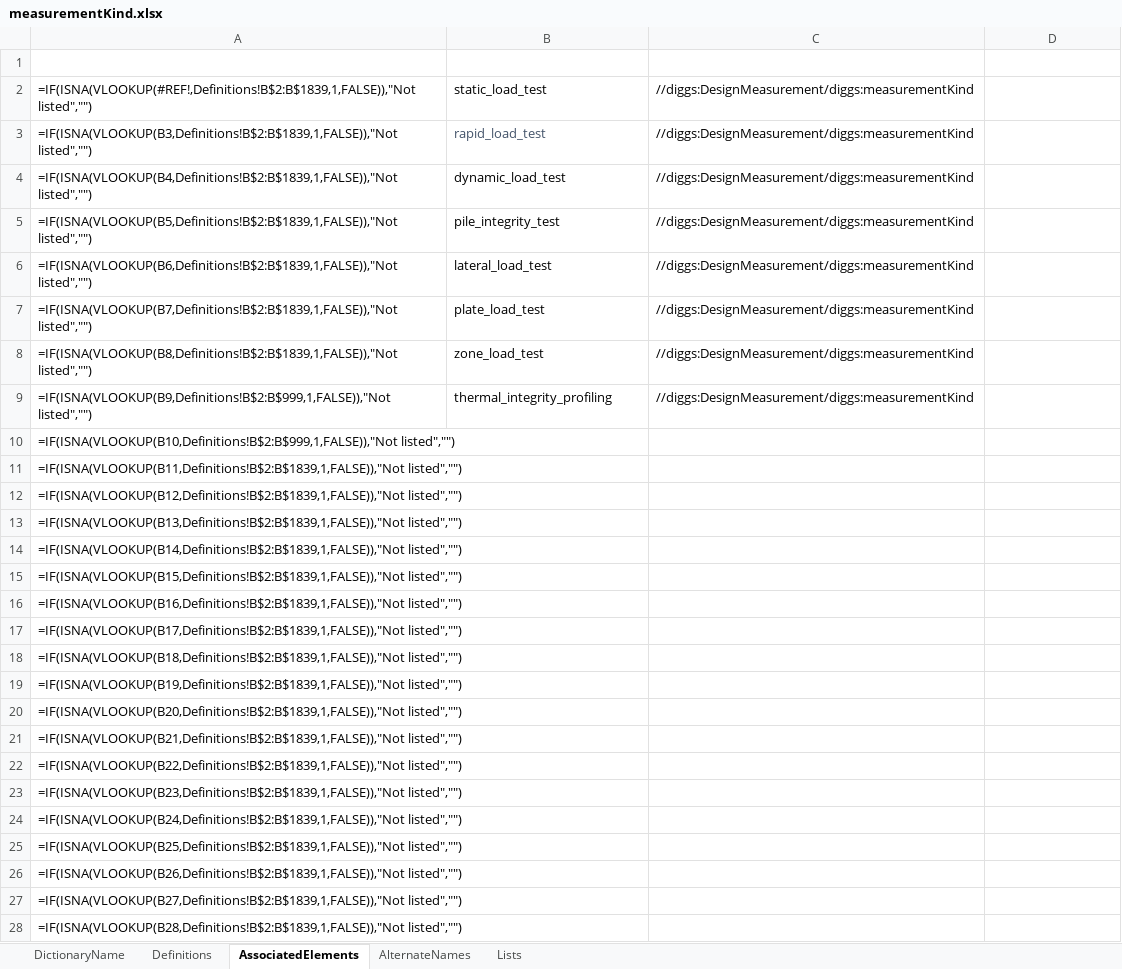
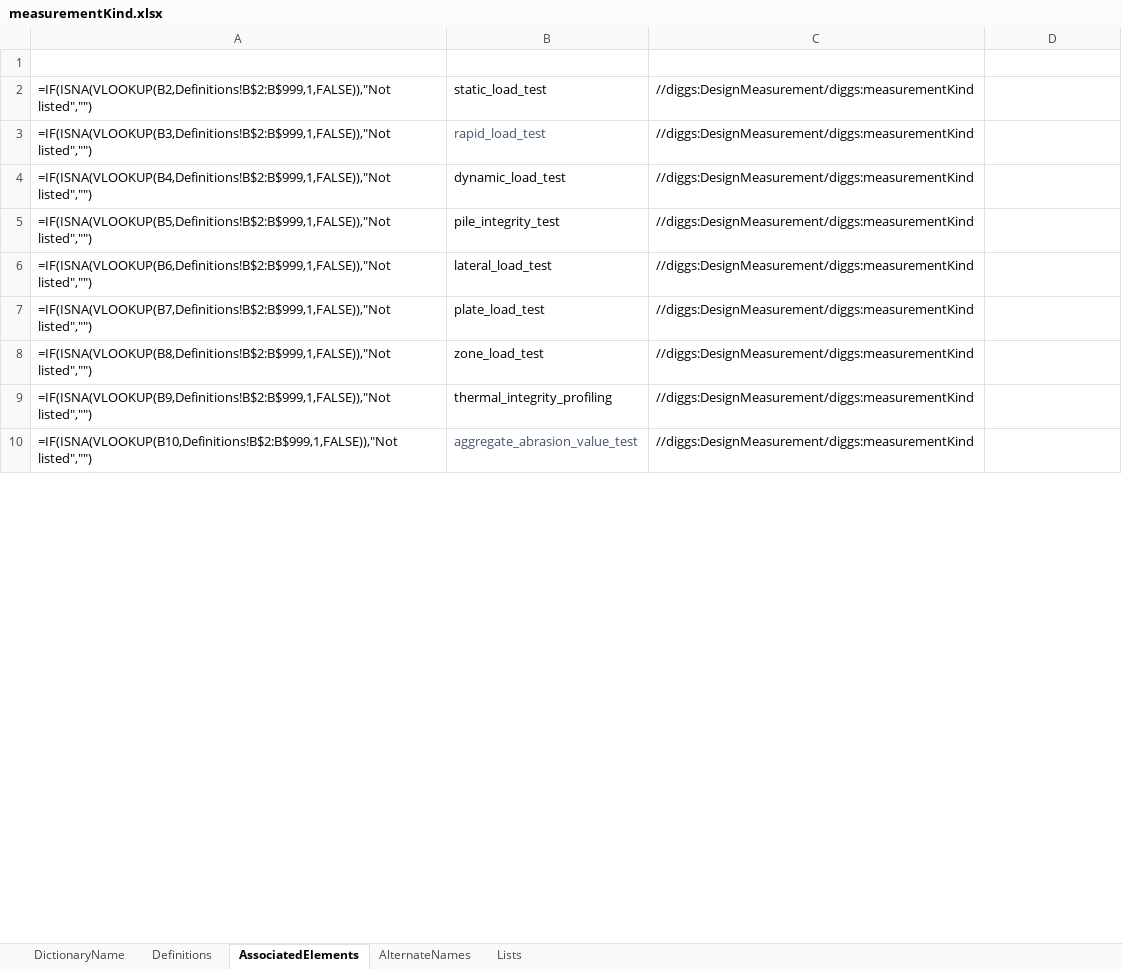
Before and after one commit to DIGGSml/def, an Excel workbook: Codelist Excel Files and Conversion Templates to XML/measurementKind.xlsx, sheet AssociatedElements, drawn as a sheet; only a part is shown; values as stored, in another font and other column widths than the file's, no borders; formulas without a stored value are shown as written; table styles not drawn; removed rows and columns are numbered as before the commit, all else as after; the diff covers the shown part only; the diff names each change by its address in the sheet, - before the commit and + after, or states it on an @@ line.

```diff
--- a/Codelist Excel Files and Conversion Templates to XML/measurementKind.xlsx (sheet AssociatedElements)
+++ b/Codelist Excel Files and Conversion Templates to XML/measurementKind.xlsx (sheet AssociatedElements)
-A2 (Start): =IF(ISNA(VLOOKUP(#REF!,Definitions!B$2:B$1839,1,FALSE)),"Not listed","")
+A2 (Start): =IF(ISNA(VLOOKUP(B2,Definitions!B$2:B$999,1,FALSE)),"Not listed","")
-A3 (Start): =IF(ISNA(VLOOKUP(B3,Definitions!B$2:B$1839,1,FALSE)),"Not listed","")
+A3 (Start): =IF(ISNA(VLOOKUP(B3,Definitions!B$2:B$999,1,FALSE)),"Not listed","")
-A4 (Start): =IF(ISNA(VLOOKUP(B4,Definitions!B$2:B$1839,1,FALSE)),"Not listed","")
+A4 (Start): =IF(ISNA(VLOOKUP(B4,Definitions!B$2:B$999,1,FALSE)),"Not listed","")
-A5 (Start): =IF(ISNA(VLOOKUP(B5,Definitions!B$2:B$1839,1,FALSE)),"Not listed","")
+A5 (Start): =IF(ISNA(VLOOKUP(B5,Definitions!B$2:B$999,1,FALSE)),"Not listed","")
-A6 (Start): =IF(ISNA(VLOOKUP(B6,Definitions!B$2:B$1839,1,FALSE)),"Not listed","")
+A6 (Start): =IF(ISNA(VLOOKUP(B6,Definitions!B$2:B$999,1,FALSE)),"Not listed","")
-A7 (Start): =IF(ISNA(VLOOKUP(B7,Definitions!B$2:B$1839,1,FALSE)),"Not listed","")
+A7 (Start): =IF(ISNA(VLOOKUP(B7,Definitions!B$2:B$999,1,FALSE)),"Not listed","")
-A8 (Start): =IF(ISNA(VLOOKUP(B8,Definitions!B$2:B$1839,1,FALSE)),"Not listed","")
+A8 (Start): =IF(ISNA(VLOOKUP(B8,Definitions!B$2:B$999,1,FALSE)),"Not listed","")
-B10 (ID): (empty)
+B10 (ID): aggregate_abrasion_value_test
-C10 (SourceElement): (empty)
+C10 (SourceElement): //diggs:DesignMeasurement/diggs:measurementKind
-row 11: =IF(ISNA(VLOOKUP(B11,Definitions!B$2:B$1839,1,FALSE)),"Not listed","")
-row 12: =IF(ISNA(VLOOKUP(B12,Definitions!B$2:B$1839,1,FALSE)),"Not listed","")
-row 13: =IF(ISNA(VLOOKUP(B13,Definitions!B$2:B$1839,1,FALSE)),"Not listed","")
-row 14: =IF(ISNA(VLOOKUP(B14,Definitions!B$2:B$1839,1,FALSE)),"Not listed","")
-row 15: =IF(ISNA(VLOOKUP(B15,Definitions!B$2:B$1839,1,FALSE)),"Not listed","")
-row 16: =IF(ISNA(VLOOKUP(B16,Definitions!B$2:B$1839,1,FALSE)),"Not listed","")
-row 17: =IF(ISNA(VLOOKUP(B17,Definitions!B$2:B$1839,1,FALSE)),"Not listed","")
-row 18: =IF(ISNA(VLOOKUP(B18,Definitions!B$2:B$1839,1,FALSE)),"Not listed","")
-row 19: =IF(ISNA(VLOOKUP(B19,Definitions!B$2:B$1839,1,FALSE)),"Not listed","")
-row 20: =IF(ISNA(VLOOKUP(B20,Definitions!B$2:B$1839,1,FALSE)),"Not listed","")
-row 21: =IF(ISNA(VLOOKUP(B21,Definitions!B$2:B$1839,1,FALSE)),"Not listed","")
-row 22: =IF(ISNA(VLOOKUP(B22,Definitions!B$2:B$1839,1,FALSE)),"Not listed","")
-row 23: =IF(ISNA(VLOOKUP(B23,Definitions!B$2:B$1839,1,FALSE)),"Not listed","")
-row 24: =IF(ISNA(VLOOKUP(B24,Definitions!B$2:B$1839,1,FALSE)),"Not listed","")
-row 25: =IF(ISNA(VLOOKUP(B25,Definitions!B$2:B$1839,1,FALSE)),"Not listed","")
-row 26: =IF(ISNA(VLOOKUP(B26,Definitions!B$2:B$1839,1,FALSE)),"Not listed","")
-row 27: =IF(ISNA(VLOOKUP(B27,Definitions!B$2:B$1839,1,FALSE)),"Not listed","")
-row 28: =IF(ISNA(VLOOKUP(B28,Definitions!B$2:B$1839,1,FALSE)),"Not listed","")
```
Also changed, not shown: 79 added rows and 9 removed rows elsewhere in this sheet, sheet Definitions, 1 other file.
